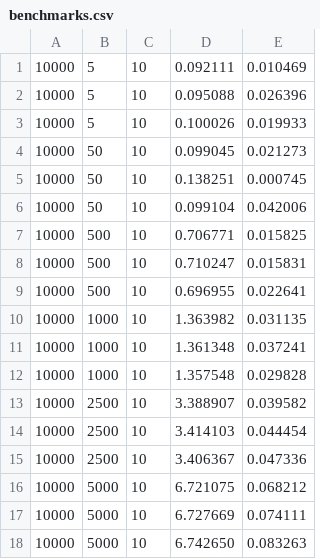
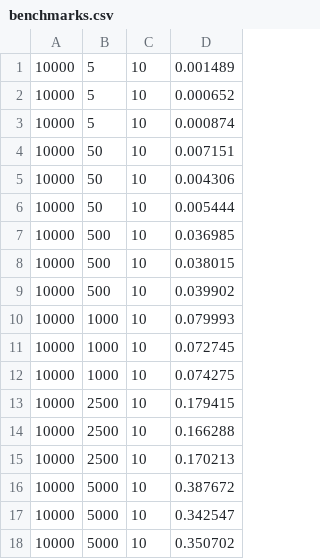
Before and after one commit to sourcesync/gemini_workshop, a CSV file: experiments/knn_signal/benchmarks.csv, drawn as a sheet; removed rows and columns are numbered as before the commit, all else as after; the diff names each change by its address in the sheet, - before the commit and + after, or states it on an @@ line.

```diff
--- a/experiments/knn_signal/benchmarks.csv
+++ b/experiments/knn_signal/benchmarks.csv
-column D, rows 1-18: 0.092111 | 0.095088 | 0.100026 | 0.099045 | 0.138251 | 0.099104 | 0.706771 | 0.710247 | 0.696955 | 1.363982 | 1.361348 | 1.357548 | 3.388907 | 3.414103 | 3.406367 | 6.721075 | 6.727669 | 6.742650
-column E, rows 1-18: 0.010469 | 0.026396 | 0.019933 | 0.021273 | 0.000745 | 0.042006 | 0.015825 | 0.015831 | 0.022641 | 0.031135 | 0.037241 | 0.029828 | 0.039582 | 0.044454 | 0.047336 | 0.068212 | 0.074111 | 0.083263
+column D, rows 1-18: 0.001489 | 0.000652 | 0.000874 | 0.007151 | 0.004306 | 0.005444 | 0.036985 | 0.038015 | 0.039902 | 0.079993 | 0.072745 | 0.074275 | 0.179415 | 0.166288 | 0.170213 | 0.387672 | 0.342547 | 0.350702
```
Also changed, not shown: 1 other file.
